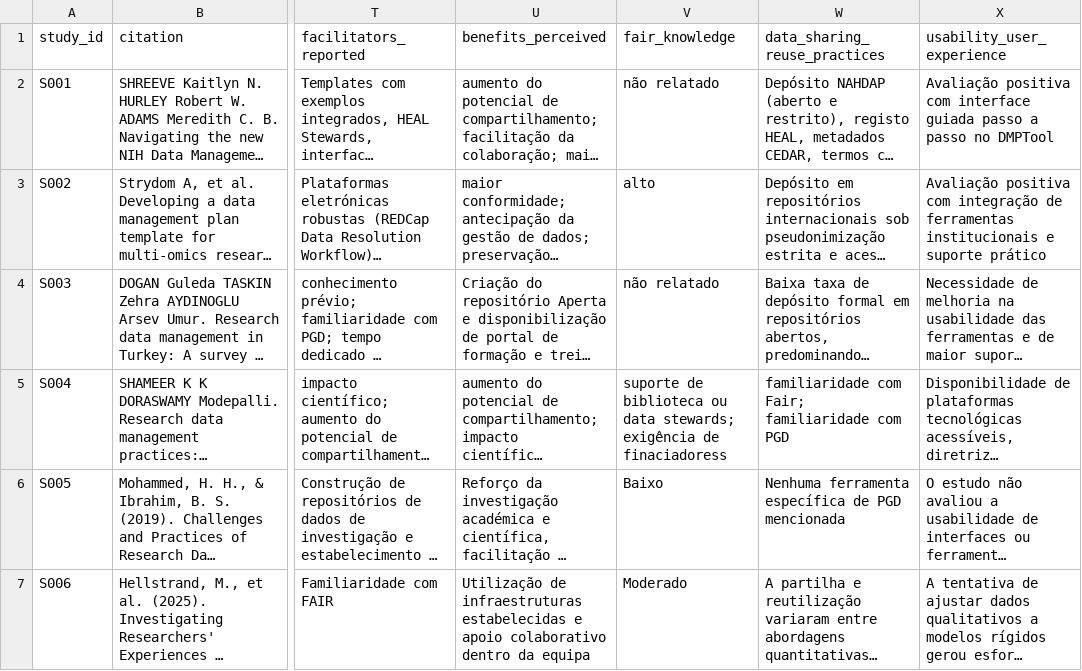
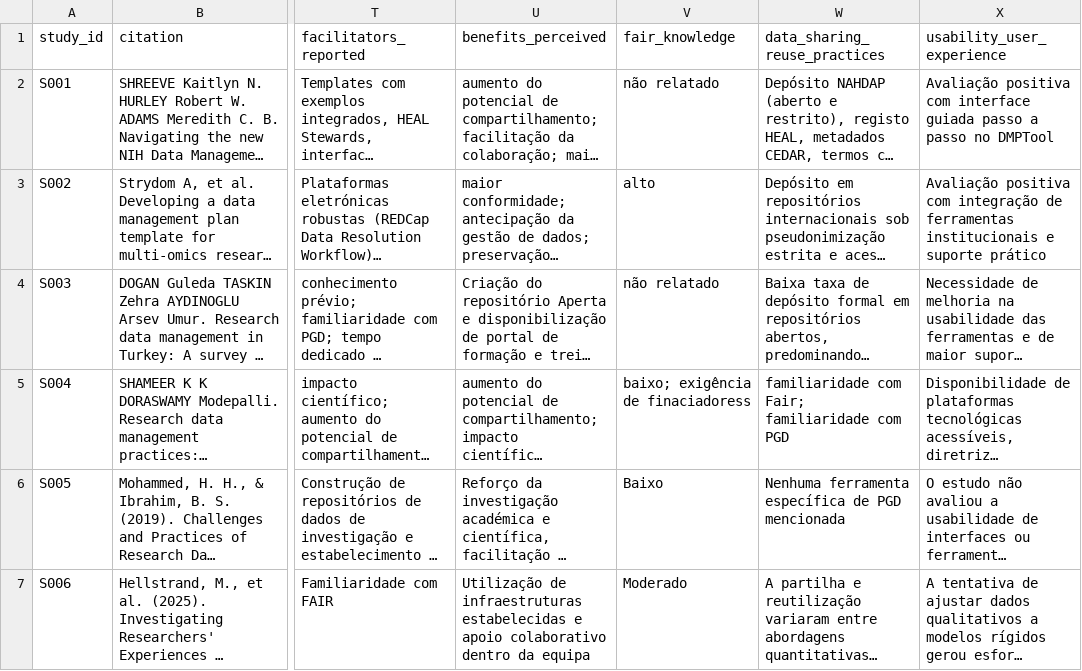
Before and after one commit to anderson-s-araujo/Doutorado, a CSV file: dados/processados/extracao_estudos.csv, drawn as a sheet; only a part is shown, gaps mark what is left out; long unchanged cells end in …; the diff names each change by its address in the sheet, - before the commit and + after, or states it on an @@ line.

Commit message:
Update extraction studies and add S004
Added new study S004 on research data management practices among research scholars from engineering and humanities fields. Updated extraction details for studies S001, S002, S003, S005, and S006.

```diff
--- a/dados/processados/extracao_estudos.csv
+++ b/dados/processados/extracao_estudos.csv
-V5 (fair_knowledge): suporte de biblioteca ou data stewards; exigência de…
+V5 (fair_knowledge): baixo; exigência de…
```
